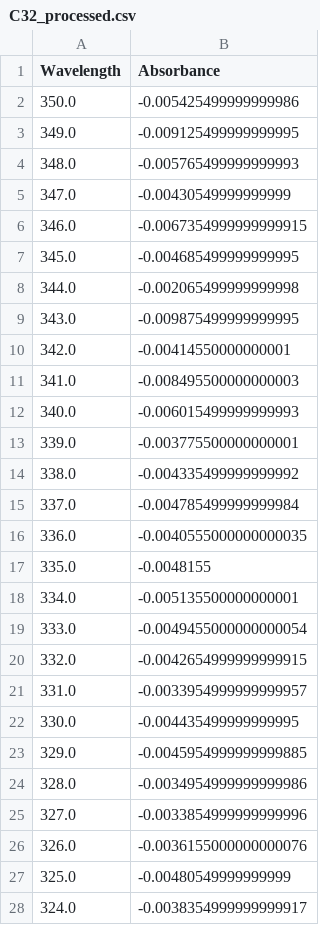
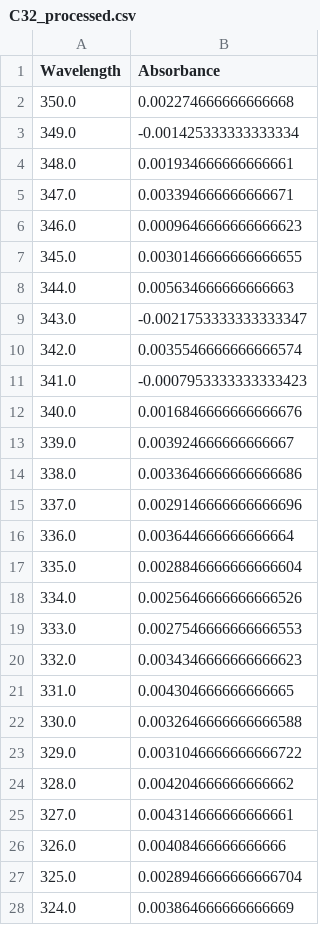
Before and after one commit to CarminatiGiovanni/LaboratorioBiofisica, a CSV file: ASS2/data/C32_processed.csv, drawn as a sheet; only a part is shown; the diff covers the shown part only.

```diff
--- a/ASS2/data/C32_processed.csv
+++ b/ASS2/data/C32_processed.csv
@@ -1,28 +1,28 @@
 Wavelength,Absorbance
-350.0,-0.005425499999999986
-349.0,-0.009125499999999995
-348.0,-0.005765499999999993
-347.0,-0.00430549999999999
-346.0,-0.0067354999999999915
-345.0,-0.004685499999999995
-344.0,-0.002065499999999998
-343.0,-0.009875499999999995
-342.0,-0.00414550000000001
-341.0,-0.008495500000000003
-340.0,-0.006015499999999993
-339.0,-0.003775500000000001
-338.0,-0.004335499999999992
-337.0,-0.004785499999999984
-336.0,-0.0040555000000000035
-335.0,-0.0048155
-334.0,-0.005135500000000001
-333.0,-0.0049455000000000054
-332.0,-0.0042654999999999915
-331.0,-0.0033954999999999957
-330.0,-0.004435499999999995
-329.0,-0.0045954999999999885
-328.0,-0.0034954999999999986
-327.0,-0.0033854999999999996
-326.0,-0.0036155000000000076
-325.0,-0.00480549999999999
-324.0,-0.0038354999999999917
+350.0,0.002274666666666668
+349.0,-0.001425333333333334
+348.0,0.001934666666666661
+347.0,0.003394666666666671
+346.0,0.0009646666666666623
+345.0,0.0030146666666666655
+344.0,0.005634666666666663
+343.0,-0.0021753333333333347
+342.0,0.0035546666666666574
+341.0,-0.0007953333333333423
+340.0,0.0016846666666666676
+339.0,0.003924666666666667
+338.0,0.0033646666666666686
+337.0,0.0029146666666666696
+336.0,0.003644666666666664
+335.0,0.0028846666666666604
+334.0,0.0025646666666666526
+333.0,0.0027546666666666553
+332.0,0.0034346666666666623
+331.0,0.004304666666666665
+330.0,0.0032646666666666588
+329.0,0.0031046666666666722
+328.0,0.004204666666666662
+327.0,0.004314666666666661
+326.0,0.00408466666666666
+325.0,0.0028946666666666704
+324.0,0.003864666666666669
```
Also changed, not shown: 134 edited cells elsewhere in this file, ASS2/data/C02_processed.csv, ASS2/data/C12_processed.csv, 18 other files.
